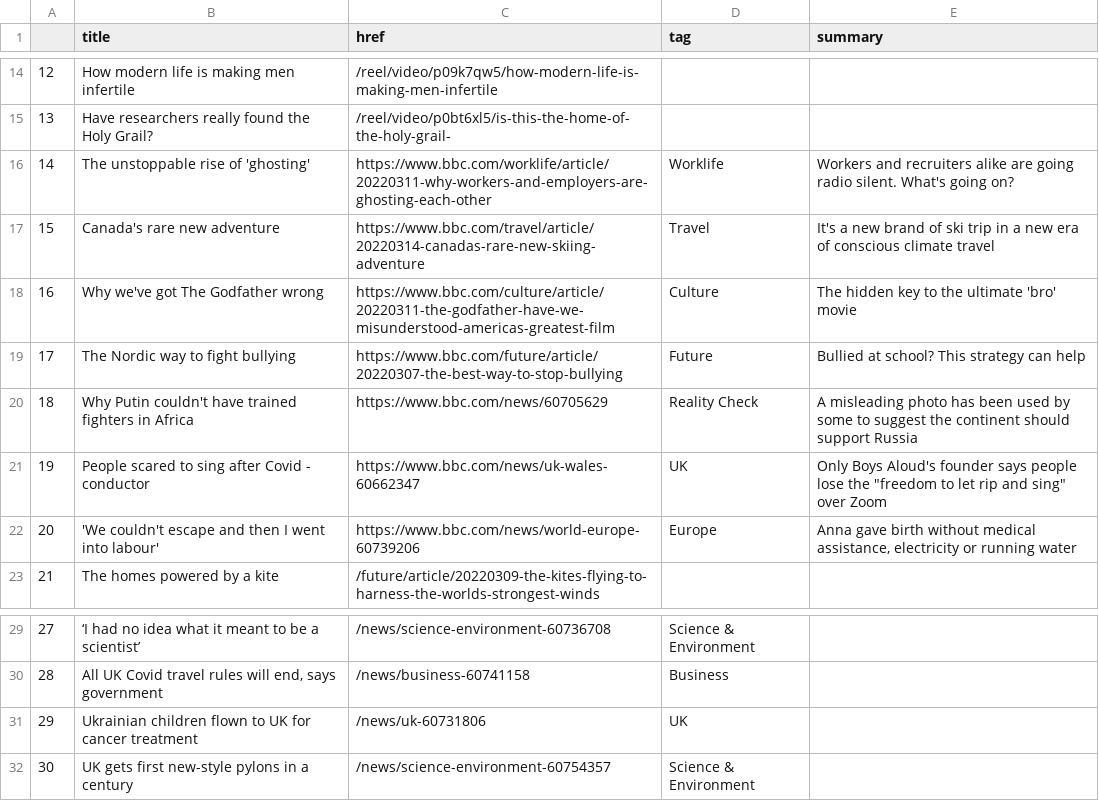
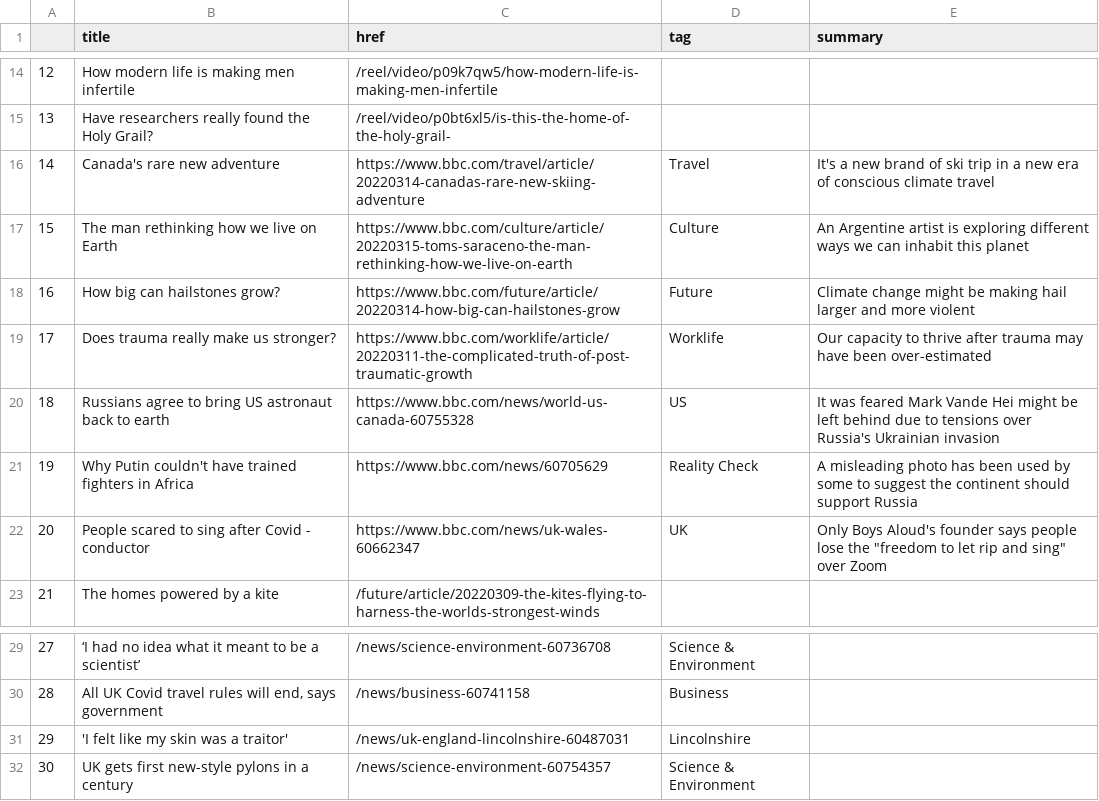
Before and after one commit to tunabellybella/Scraper, a CSV file: bbc-headlines.csv, drawn as a sheet; only a part is shown, gaps mark what is left out; the diff covers the shown part only.

```diff
--- a/bbc-headlines.csv
+++ b/bbc-headlines.csv
@@ -15,9 +15,9 @@
 13,Have researchers really found the Holy Grail?,/reel/video/p0bt6xl5/is-this-the-home-of-the-holy-grail-,,
-14,The unstoppable rise of 'ghosting',https://www.bbc.com/worklife/article/20220311-why-workers-and-employers-are-ghosting-each-other,Worklife,Workers and recruiters alike are going radio silent. What's going on?
-15,Canada's rare new adventure,https://www.bbc.com/travel/article/20220314-canadas-rare-new-skiing-adventure,Travel,It's a new brand of ski trip in a new era of conscious climate travel
-16,Why we've got The Godfather wrong,https://www.bbc.com/culture/article/20220311-the-godfather-have-we-misunderstood-americas-greatest-film,Culture,The hidden key to the ultimate 'bro' movie
-17,The Nordic way to fight bullying,https://www.bbc.com/future/article/20220307-the-best-way-to-stop-bullying,Future,Bullied at school? This strategy can help
-18,Why Putin couldn't have trained fighters in Africa,https://www.bbc.com/news/60705629,Reality Check,A misleading photo has been used by some to suggest the continent should support Russia
-19,People scared to sing after Covid - conductor,https://www.bbc.com/news/uk-wales-60662347,UK,"Only Boys Aloud's founder says people lose the ""freedom to let rip and sing"" over Zoom"
-20,'We couldn't escape and then I went into labour',https://www.bbc.com/news/world-europe-60739206,Europe,"Anna gave birth without medical assistance, electricity or running water"
+14,Canada's rare new adventure,https://www.bbc.com/travel/article/20220314-canadas-rare-new-skiing-adventure,Travel,It's a new brand of ski trip in a new era of conscious climate travel
+15,The man rethinking how we live on Earth,https://www.bbc.com/culture/article/20220315-toms-saraceno-the-man-rethinking-how-we-live-on-earth,Culture,An Argentine artist is exploring different ways we can inhabit this planet
+16,How big can hailstones grow?,https://www.bbc.com/future/article/20220314-how-big-can-hailstones-grow,Future,Climate change might be making hail larger and more violent
+17,Does trauma really make us stronger?,https://www.bbc.com/worklife/article/20220311-the-complicated-truth-of-post-traumatic-growth,Worklife,Our capacity to thrive after trauma may have been over-estimated
+18,Russians agree to bring US astronaut back to earth,https://www.bbc.com/news/world-us-canada-60755328,US,It was feared Mark Vande Hei might be left behind due to tensions over Russia's Ukrainian invasion
+19,Why Putin couldn't have trained fighters in Africa,https://www.bbc.com/news/60705629,Reality Check,A misleading photo has been used by some to suggest the continent should support Russia
+20,People scared to sing after Covid - conductor,https://www.bbc.com/news/uk-wales-60662347,UK,"Only Boys Aloud's founder says people lose the ""freedom to let rip and sing"" over Zoom"
 21,The homes powered by a kite,/future/article/20220309-the-kites-flying-to-harness-the-worlds-strongest-winds,,
@@ -30,3 +30,3 @@
 28,"All UK Covid travel rules will end, says government",/news/business-60741158,Business,
-29,Ukrainian children flown to UK for cancer treatment,/news/uk-60731806,UK,
+29,'I felt like my skin was a traitor',/news/uk-england-lincolnshire-60487031,Lincolnshire,
 30,UK gets first new-style pylons in a century,/news/science-environment-60754357,Science & Environment,
```
Also changed, not shown: 20 edited cells elsewhere in this file.
